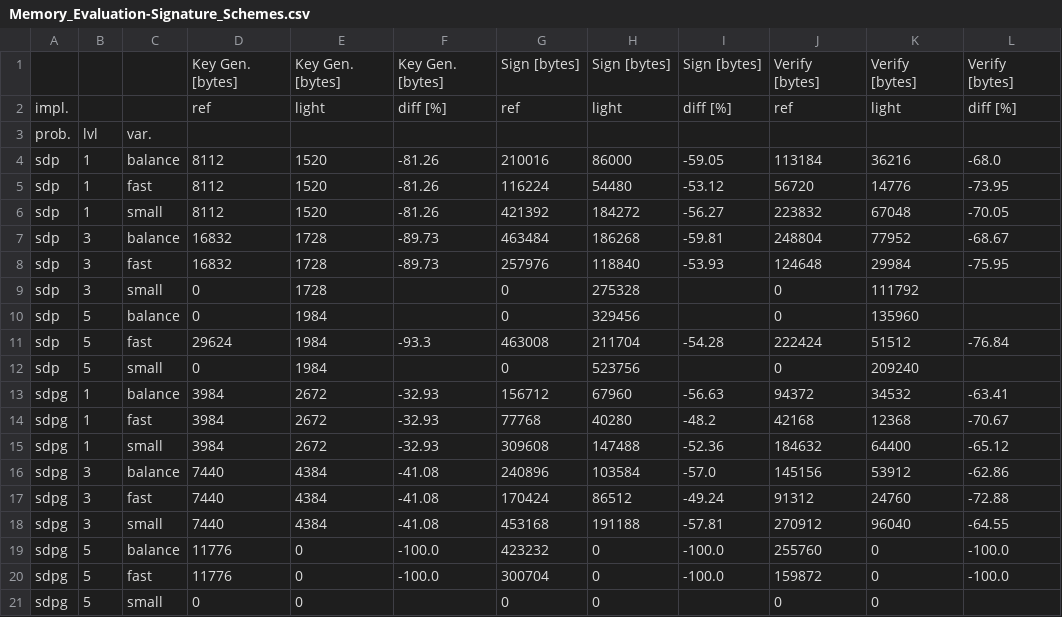
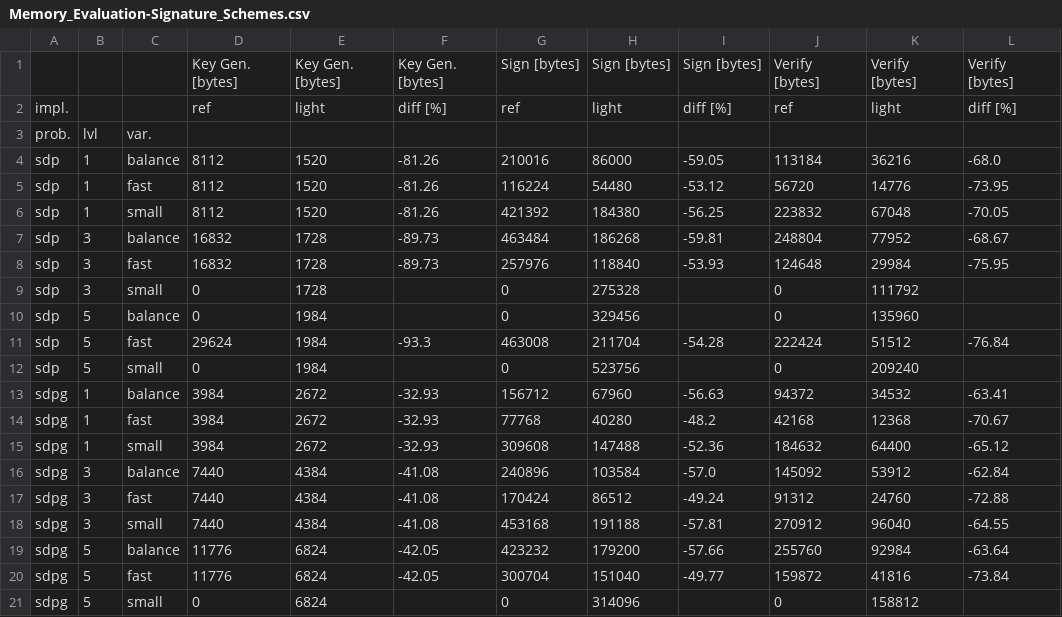
Before and after one commit to harry-hart/pqm4-LightCROSS, a CSV file: results/Memory_Evaluation-Signature_Schemes.csv, drawn as a sheet.

Commit message:
Up to date complete results

```diff
--- a/results/Memory_Evaluation-Signature_Schemes.csv
+++ b/results/Memory_Evaluation-Signature_Schemes.csv
@@ -5,3 +5,3 @@ sdp,1,balance,8112,1520,-81.26,210016,86000,-59.05,113184,36216,-68.0
 sdp,1,fast,8112,1520,-81.26,116224,54480,-53.12,56720,14776,-73.95
-sdp,1,small,8112,1520,-81.26,421392,184272,-56.27,223832,67048,-70.05
+sdp,1,small,8112,1520,-81.26,421392,184380,-56.25,223832,67048,-70.05
 sdp,3,balance,16832,1728,-89.73,463484,186268,-59.81,248804,77952,-68.67
@@ -15,7 +15,7 @@ sdpg,1,fast,3984,2672,-32.93,77768,40280,-48.2,42168,12368,-70.67
 sdpg,1,small,3984,2672,-32.93,309608,147488,-52.36,184632,64400,-65.12
-sdpg,3,balance,7440,4384,-41.08,240896,103584,-57.0,145156,53912,-62.86
+sdpg,3,balance,7440,4384,-41.08,240896,103584,-57.0,145092,53912,-62.84
 sdpg,3,fast,7440,4384,-41.08,170424,86512,-49.24,91312,24760,-72.88
 sdpg,3,small,7440,4384,-41.08,453168,191188,-57.81,270912,96040,-64.55
-sdpg,5,balance,11776,0,-100.0,423232,0,-100.0,255760,0,-100.0
-sdpg,5,fast,11776,0,-100.0,300704,0,-100.0,159872,0,-100.0
-sdpg,5,small,0,0,,0,0,,0,0,
+sdpg,5,balance,11776,6824,-42.05,423232,179200,-57.66,255760,92984,-63.64
+sdpg,5,fast,11776,6824,-42.05,300704,151040,-49.77,159872,41816,-73.84
+sdpg,5,small,0,6824,,0,314096,,0,158812,
```
Also changed, not shown: results/Hashing_Evaluation-Signature_Schemes.csv, results/RAW-Hashing_Evaluation-Signature_Schemes.csv, 5 other files.
